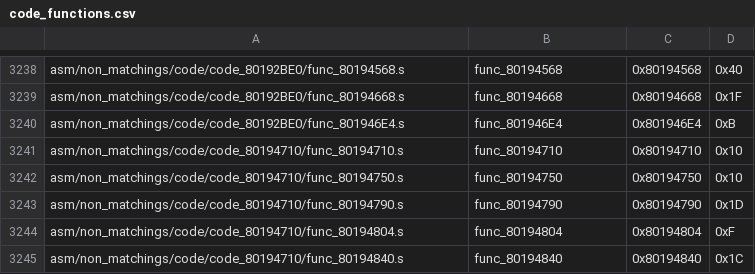
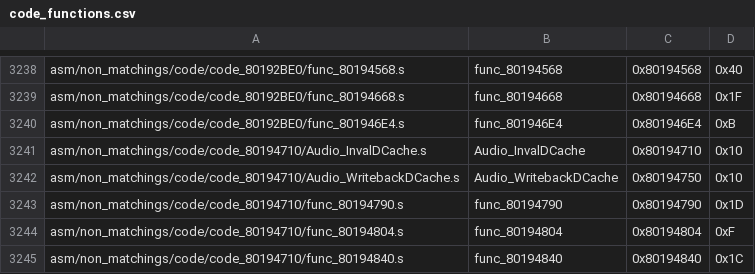
Before and after one commit to swunderly/2ship2harkinian-Android, a CSV file: tools/sizes/code_functions.csv, drawn as a sheet; only a part is shown, gaps mark what is left out.

Commit message:
code_80194710 OK (Audio libultra_code_O2) (#474)
* code_80194710.c OK

* Add new line after variable declaration

* format

* Function declarations

* Name changes to match OoT

* Rename file

* s32 -> size_t

```diff
--- a/tools/sizes/code_functions.csv
+++ b/tools/sizes/code_functions.csv
@@ -3240,4 +3240,4 @@ asm/non_matchings/code/code_80192BE0/func_80194668.s,func_80194668,0x80194668,0x
 asm/non_matchings/code/code_80192BE0/func_801946E4.s,func_801946E4,0x801946E4,0xB
-asm/non_matchings/code/code_80194710/func_80194710.s,func_80194710,0x80194710,0x10
-asm/non_matchings/code/code_80194710/func_80194750.s,func_80194750,0x80194750,0x10
+asm/non_matchings/code/code_80194710/Audio_InvalDCache.s,Audio_InvalDCache,0x80194710,0x10
+asm/non_matchings/code/code_80194710/Audio_WritebackDCache.s,Audio_WritebackDCache,0x80194750,0x10
 asm/non_matchings/code/code_80194710/func_80194790.s,func_80194790,0x80194790,0x1D
```
Also changed, not shown: 6 other files.
